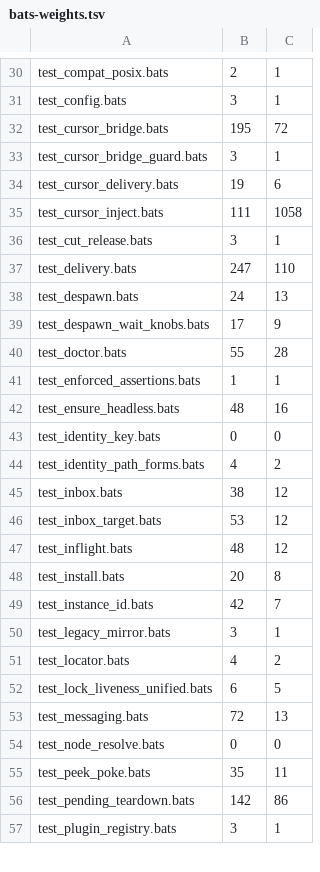
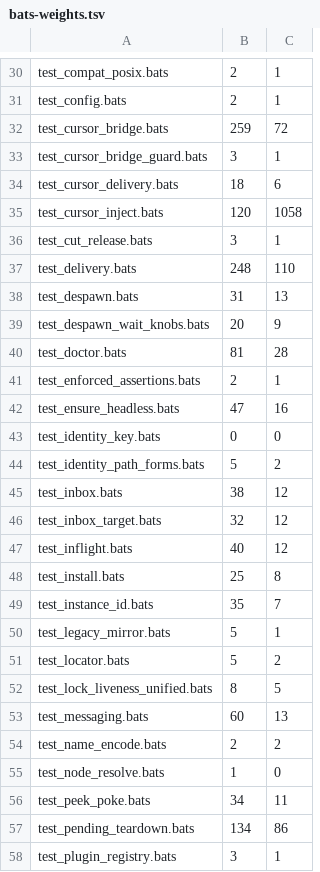
Before and after one commit to sunagawasei/agmsg, a TSV file: .github/scripts/bats-weights.tsv, drawn as a sheet; only a part is shown, gaps mark what is left out; addresses are those after the commit; the diff covers the shown part only; the diff names each change by its address in the sheet, - before the commit and + after, or states it on an @@ line.

```diff
--- a/.github/scripts/bats-weights.tsv
+++ b/.github/scripts/bats-weights.tsv
-B31: 3
+B31: 2
-B32: 195
+B32: 259
-B34: 19
+B34: 18
-B35: 111
+B35: 120
-B37: 247
+B37: 248
-B38: 24
+B38: 31
-B39: 17
+B39: 20
-B40: 55
+B40: 81
-B41: 1
+B41: 2
-B42: 48
+B42: 47
-B44: 4
+B44: 5
-B46: 53
+B46: 32
-B47: 48
+B47: 40
-B48: 20
+B48: 25
-B49: 42
+B49: 35
-B50: 3
+B50: 5
-B51: 4
+B51: 5
-B52: 6
+B52: 8
-B53: 72
+B53: 60
+row 54: test_name_encode.bats | 2 | 2
-B55: 0
+B55: 1
-B56: 35
+B56: 34
-B57: 142
+B57: 134
```
Also changed, not shown: 2 added rows and 56 edited cells elsewhere in this file.
